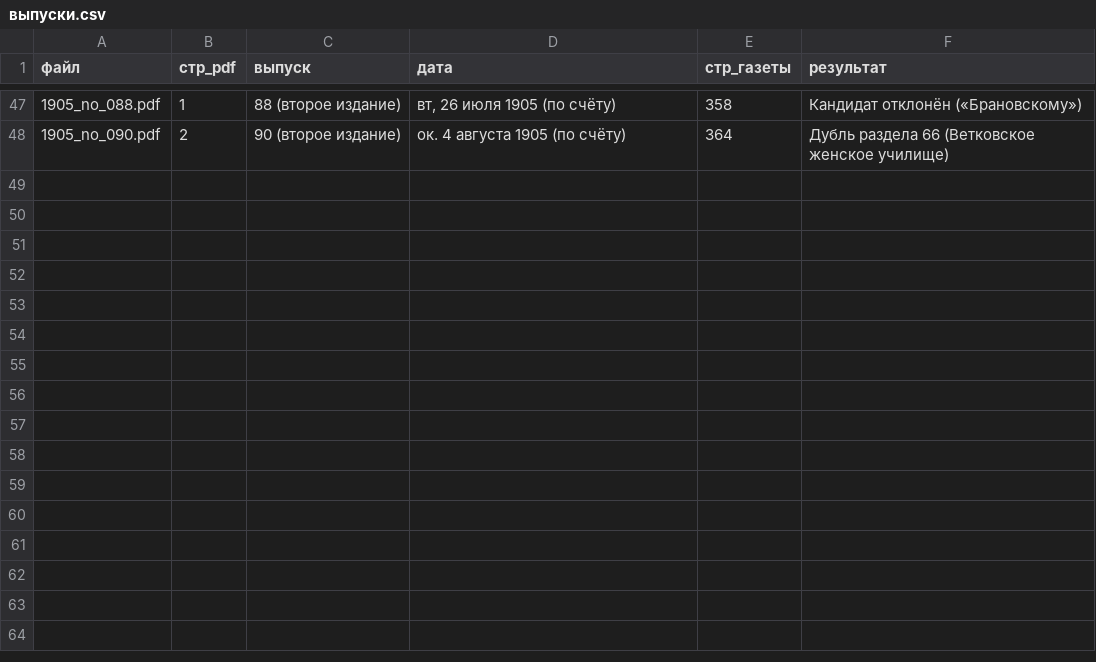
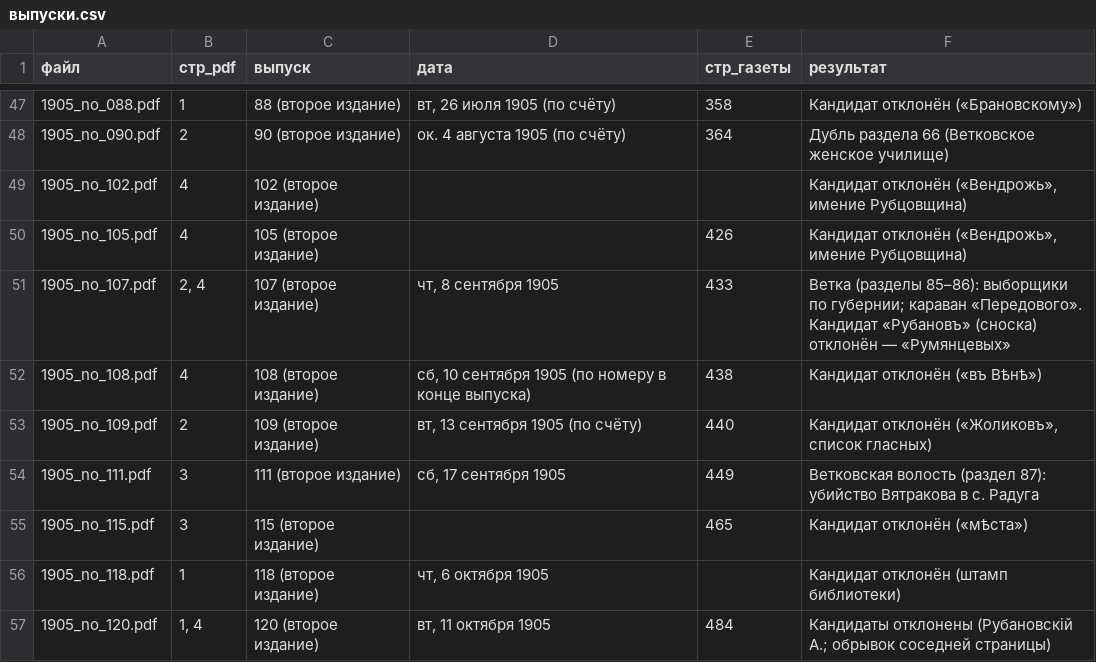
Before and after one commit to Prost3333/mogilev-vedomosti, a CSV file: данные/1905/выпуски.csv, drawn as a sheet; only a part is shown, gaps mark what is left out; the diff names each change by its address in the sheet, - before the commit and + after, or states it on an @@ line.

```diff
--- a/данные/1905/выпуски.csv
+++ b/данные/1905/выпуски.csv
+row 49: 1905_no_102.pdf | 4 | 102 (второе издание) |  |  | Кандидат отклонён («Вендрожь», имение Рубцовщина)
+row 50: 1905_no_105.pdf | 4 | 105 (второе издание) |  | 426 | Кандидат отклонён («Вендрожь», имение Рубцовщина)
+row 51: 1905_no_107.pdf | 2, 4 | 107 (второе издание) | чт, 8 сентября 1905 | 433 | Ветка (разделы 85–86): выборщики по губернии; караван «Передового». Кандидат «Рубановъ» (сноска) отклонён — «Румянцевых»
+row 52: 1905_no_108.pdf | 4 | 108 (второе издание) | сб, 10 сентября 1905 (по номеру в конце выпуска) | 438 | Кандидат отклонён («въ Вѣнѣ»)
+row 53: 1905_no_109.pdf | 2 | 109 (второе издание) | вт, 13 сентября 1905 (по счёту) | 440 | Кандидат отклонён («Жоликовъ», список гласных)
+row 54: 1905_no_111.pdf | 3 | 111 (второе издание) | сб, 17 сентября 1905 | 449 | Ветковская волость (раздел 87): убийство Вятракова в с. Радуга
+row 55: 1905_no_115.pdf | 3 | 115 (второе издание) |  | 465 | Кандидат отклонён («мѣста»)
+row 56: 1905_no_118.pdf | 1 | 118 (второе издание) | чт, 6 октября 1905 |  | Кандидат отклонён (штамп библиотеки)
+row 57: 1905_no_120.pdf | 1, 4 | 120 (второе издание) | вт, 11 октября 1905 | 484 | Кандидаты отклонены (Рубановскій А.; обрывок соседней страницы)
```
Also changed, not shown: данные/1905/упоминания.csv, 4 other files.
